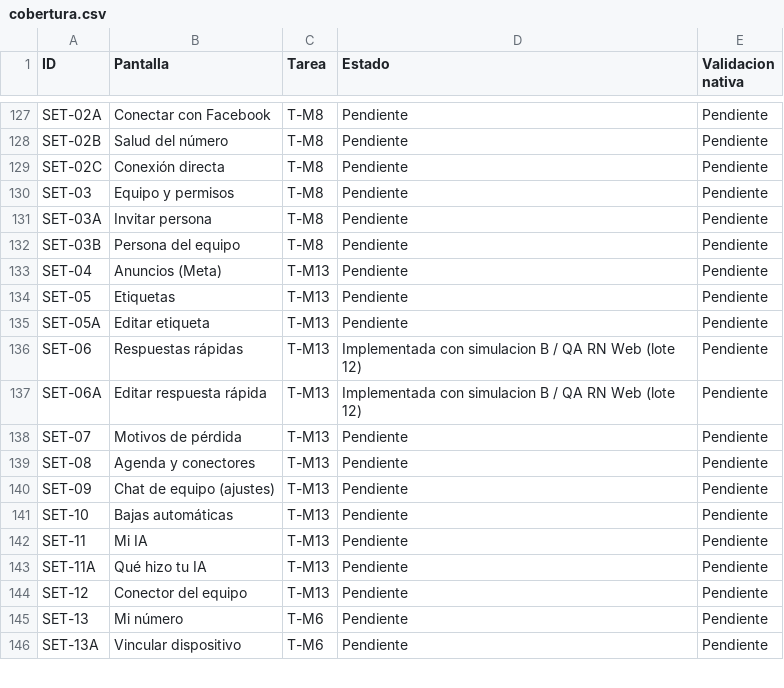
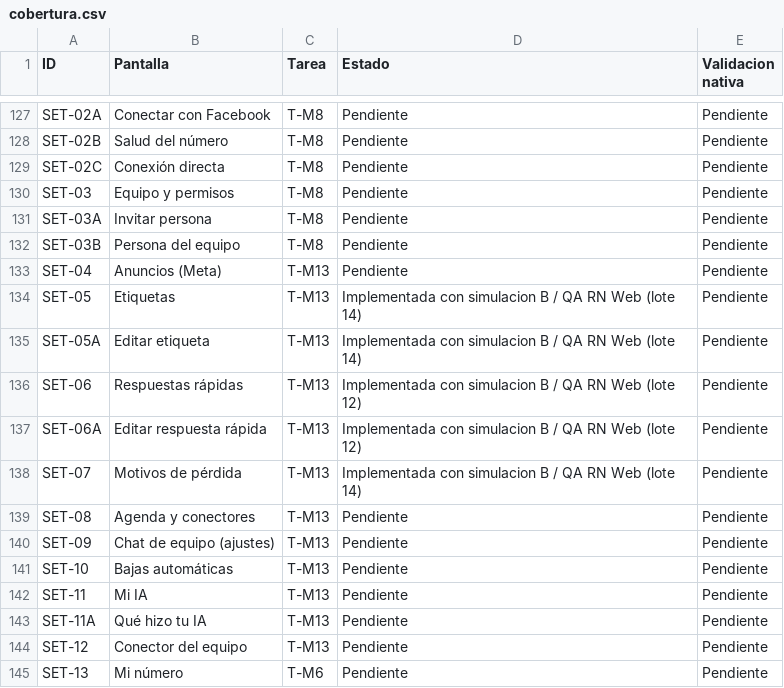
Before and after one commit to ramirezmontielfernando7/ramirez-crm, a CSV file: apps/mobile/docs/cobertura.csv, drawn as a sheet; only a part is shown, gaps mark what is left out; the shorter side is filled out with more unchanged rows.

Commit message:
feat(mobile): share versioned tag and loss catalogs across CRM and chat

```diff
--- a/apps/mobile/docs/cobertura.csv
+++ b/apps/mobile/docs/cobertura.csv
@@ -133,7 +133,7 @@ SET-03B,Persona del equipo,T-M8,Pendiente,Pendiente
 SET-04,Anuncios (Meta),T-M13,Pendiente,Pendiente
-SET-05,Etiquetas,T-M13,Pendiente,Pendiente
-SET-05A,Editar etiqueta,T-M13,Pendiente,Pendiente
+SET-05,Etiquetas,T-M13,Implementada con simulacion B / QA RN Web (lote 14),Pendiente
+SET-05A,Editar etiqueta,T-M13,Implementada con simulacion B / QA RN Web (lote 14),Pendiente
 SET-06,Respuestas rápidas,T-M13,Implementada con simulacion B / QA RN Web (lote 12),Pendiente
 SET-06A,Editar respuesta rápida,T-M13,Implementada con simulacion B / QA RN Web (lote 12),Pendiente
-SET-07,Motivos de pérdida,T-M13,Pendiente,Pendiente
+SET-07,Motivos de pérdida,T-M13,Implementada con simulacion B / QA RN Web (lote 14),Pendiente
 SET-08,Agenda y conectores,T-M13,Pendiente,Pendiente
```
Also changed, not shown: 56 other files.
